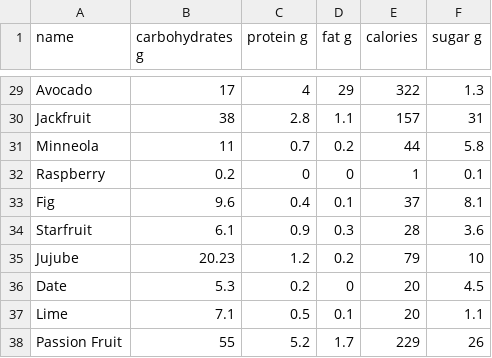
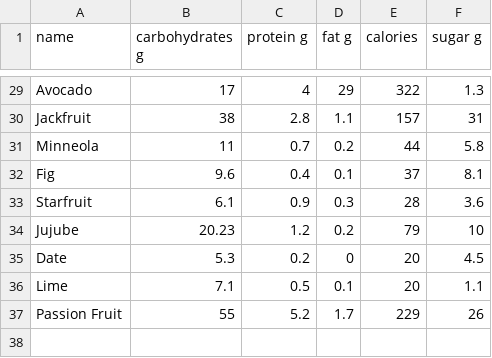
Before and after one commit to josippapez/Fruity-Viz, a CSV file: data/fruits.csv, drawn as a sheet; only a part is shown, gaps mark what is left out; the diff names each change by its address in the sheet, - before the commit and + after, or states it on an @@ line.

Commit message:
removed duplicate data

```diff
--- a/data/fruits.csv
+++ b/data/fruits.csv
-row 32: Raspberry | 0.2 | 0 | 0 | 1 | 0.1
```
